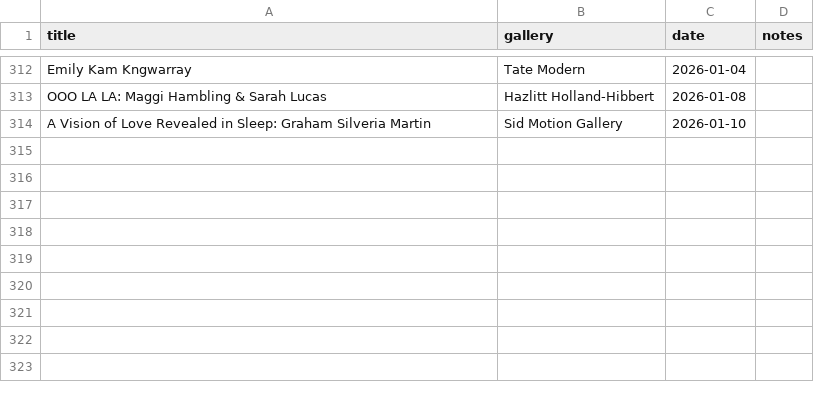
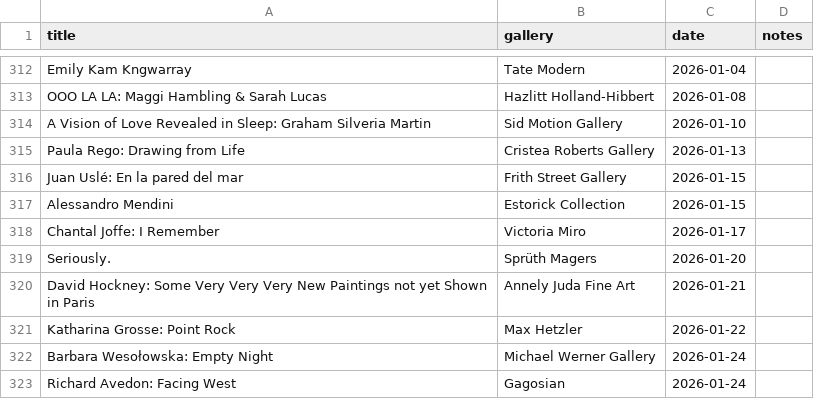
Before and after one commit to JMDKC/jmdkc-info, a CSV file: artload.csv, drawn as a sheet; only a part is shown, gaps mark what is left out.

Commit message:
updated art table

```diff
--- a/artload.csv
+++ b/artload.csv
@@ -314 +314,10 @@ OOO LA LA: Maggi Hambling & Sarah Lucas,Hazlitt Holland-Hibbert,2026-01-08
 A Vision of Love Revealed in Sleep: Graham Silveria Martin,Sid Motion Gallery,2026-01-10
+Paula Rego: Drawing from Life,Cristea Roberts Gallery,2026-01-13
+Juan Uslé: En la pared del mar,Frith Street Gallery,2026-01-15
+Alessandro Mendini,Estorick Collection,2026-01-15
+Chantal Joffe: I Remember,Victoria Miro,2026-01-17
+Seriously.,Sprüth Magers,2026-01-20
+David Hockney: Some Very Very Very New Paintings not yet Shown in Paris,Annely Juda Fine Art,2026-01-21
+Katharina Grosse: Point Rock,Max Hetzler,2026-01-22
+Barbara Wesołowska: Empty Night,Michael Werner Gallery,2026-01-24
+Richard Avedon: Facing West,Gagosian,2026-01-24
```
Also changed, not shown: 1 other file.
